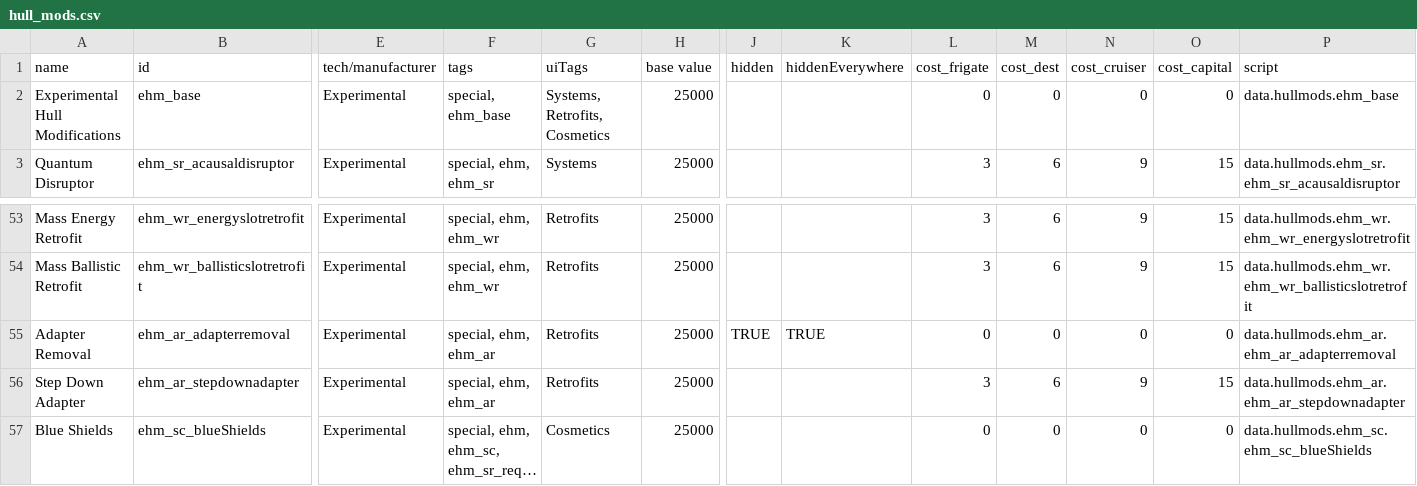
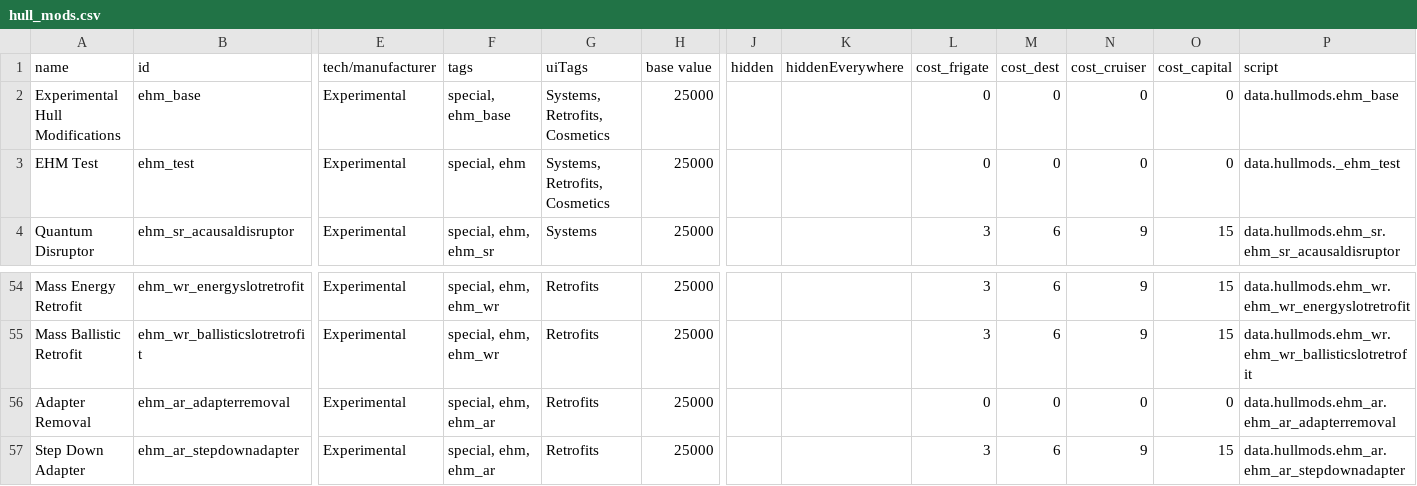
Before and after one commit to lyravega/lyr_ehm, a CSV file: data/hullmods/hull_mods.csv, drawn as a sheet; only a part is shown, gaps mark what is left out; the shorter side is filled out with more unchanged rows; long unchanged cells end in …; addresses are those after the commit; rows hold the shown columns only; the diff names each change by its address in the sheet, - before the commit and + after, or states it on an @@ line.

```diff
--- a/data/hullmods/hull_mods.csv
+++ b/data/hullmods/hull_mods.csv
+row 3: EHM Test | ehm_test | Experimental | special, ehm | Systems, Retrofits, Cosmetics | 25000 |  |  | 0 | 0 | 0 | 0 | data.hullmods._ehm_test
-J56 (hidden): TRUE
+J56 (hidden): (empty)
-K56 (hiddenEverywhere): TRUE
+K56 (hiddenEverywhere): (empty)
```
Also changed, not shown: 12 other files.
